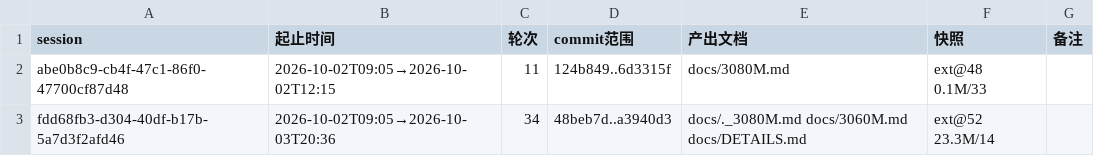
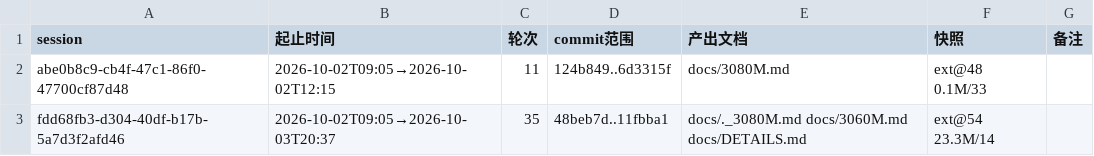
Before and after one commit to luweigen/Strata, a TSV file: _traj/INDEX.tsv, drawn as a sheet.

```diff
--- a/_traj/INDEX.tsv
+++ b/_traj/INDEX.tsv
@@ -2,2 +2,2 @@ session	起止时间	轮次	commit范围	产出文档	快照	备注
 abe0b8c9-cb4f-47c1-86f0-47700cf87d48	2026-10-02T09:05→2026-10-02T12:15	11	124b849..6d3315f	docs/3080M.md	ext@48 0.1M/33	
-fdd68fb3-d304-40df-b17b-5a7d3f2afd46	2026-10-02T09:05→2026-10-03T20:36	34	48beb7d..a3940d3	docs/._3080M.md docs/3060M.md docs/DETAILS.md	ext@52 23.3M/14	
+fdd68fb3-d304-40df-b17b-5a7d3f2afd46	2026-10-02T09:05→2026-10-03T20:37	35	48beb7d..11fbba1	docs/._3080M.md docs/3060M.md docs/DETAILS.md	ext@54 23.3M/14	
```
Also changed, not shown: _traj/work/fdd68fb3-d304-40df-b17b-5a7d3f2afd46/MANIFEST.tsv, 3 other files.
